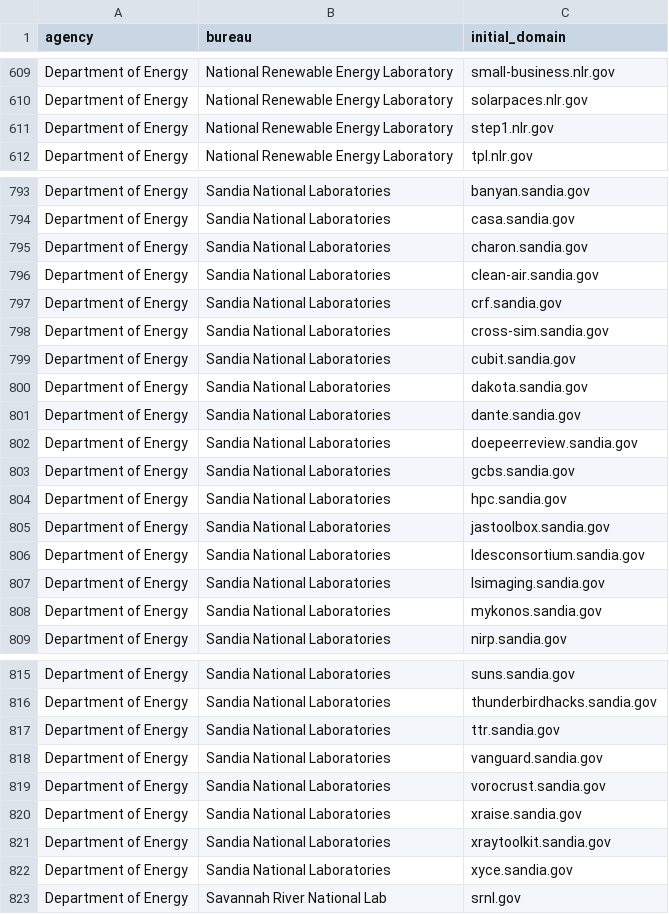
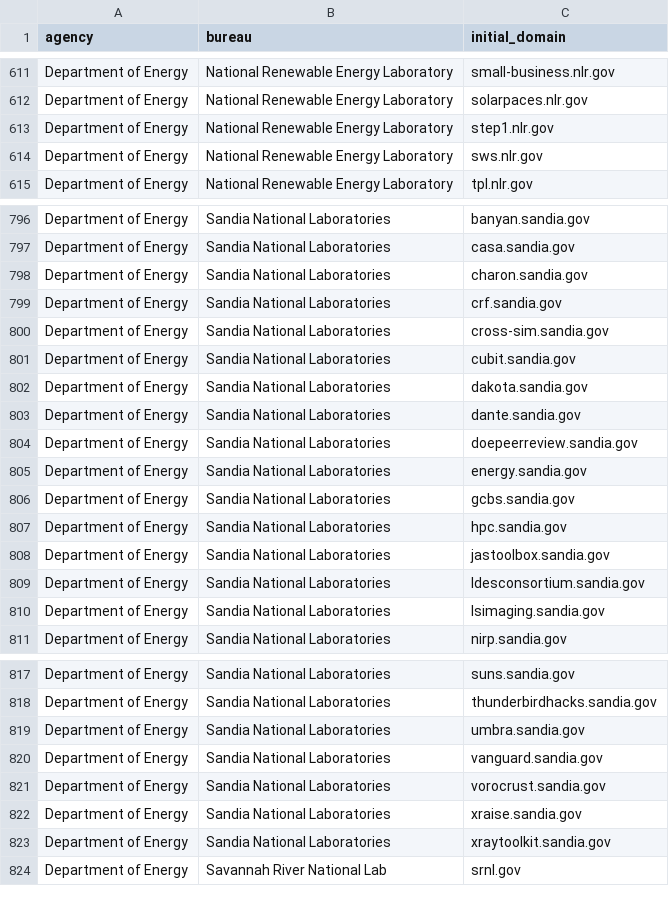
Before and after one commit to GSA/public-website-inventory, a CSV file: reports/candidates_for_addition.csv, drawn as a sheet; only a part is shown, gaps mark what is left out; the diff covers the shown part only.

```diff
--- a/reports/candidates_for_addition.csv
+++ b/reports/candidates_for_addition.csv
@@ -611,2 +613,3 @@ Department of Energy,National Renewable Energy Laboratory,solarpaces.nlr.gov
 Department of Energy,National Renewable Energy Laboratory,step1.nlr.gov
+Department of Energy,National Renewable Energy Laboratory,sws.nlr.gov
 Department of Energy,National Renewable Energy Laboratory,tpl.nlr.gov
@@ -795,3 +798,2 @@ Department of Energy,Sandia National Laboratories,casa.sandia.gov
 Department of Energy,Sandia National Laboratories,charon.sandia.gov
-Department of Energy,Sandia National Laboratories,clean-air.sandia.gov
 Department of Energy,Sandia National Laboratories,crf.sandia.gov
@@ -802,2 +804,3 @@ Department of Energy,Sandia National Laboratories,dante.sandia.gov
 Department of Energy,Sandia National Laboratories,doepeerreview.sandia.gov
+Department of Energy,Sandia National Laboratories,energy.sandia.gov
 Department of Energy,Sandia National Laboratories,gcbs.sandia.gov
@@ -807,3 +810,2 @@ Department of Energy,Sandia National Laboratories,ldesconsortium.sandia.gov
 Department of Energy,Sandia National Laboratories,lsimaging.sandia.gov
-Department of Energy,Sandia National Laboratories,mykonos.sandia.gov
 Department of Energy,Sandia National Laboratories,nirp.sandia.gov
@@ -816,3 +818,3 @@ Department of Energy,Sandia National Laboratories,suns.sandia.gov
 Department of Energy,Sandia National Laboratories,thunderbirdhacks.sandia.gov
-Department of Energy,Sandia National Laboratories,ttr.sandia.gov
+Department of Energy,Sandia National Laboratories,umbra.sandia.gov
 Department of Energy,Sandia National Laboratories,vanguard.sandia.gov
@@ -821,3 +823,2 @@ Department of Energy,Sandia National Laboratories,xraise.sandia.gov
 Department of Energy,Sandia National Laboratories,xraytoolkit.sandia.gov
-Department of Energy,Sandia National Laboratories,xyce.sandia.gov
 Department of Energy,Savannah River National Lab,srnl.gov
```
Also changed, not shown: 7 added rows and 5 removed rows elsewhere in this file, 2 other files.
